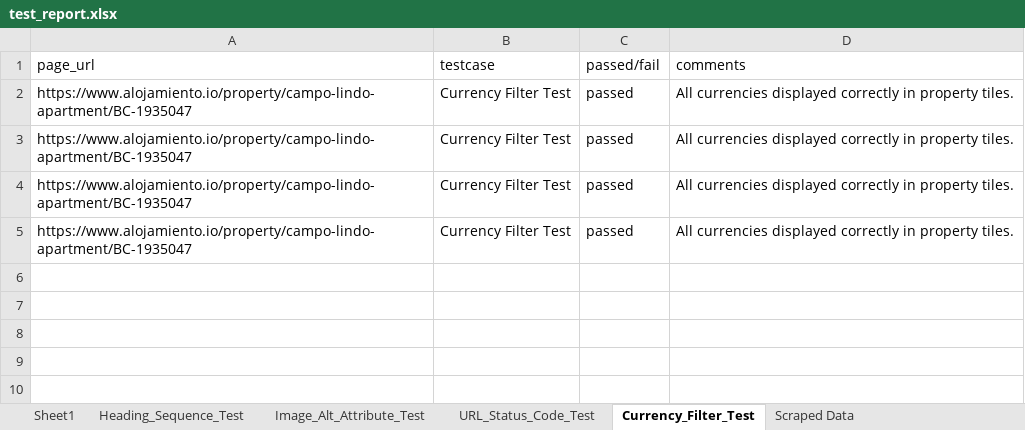
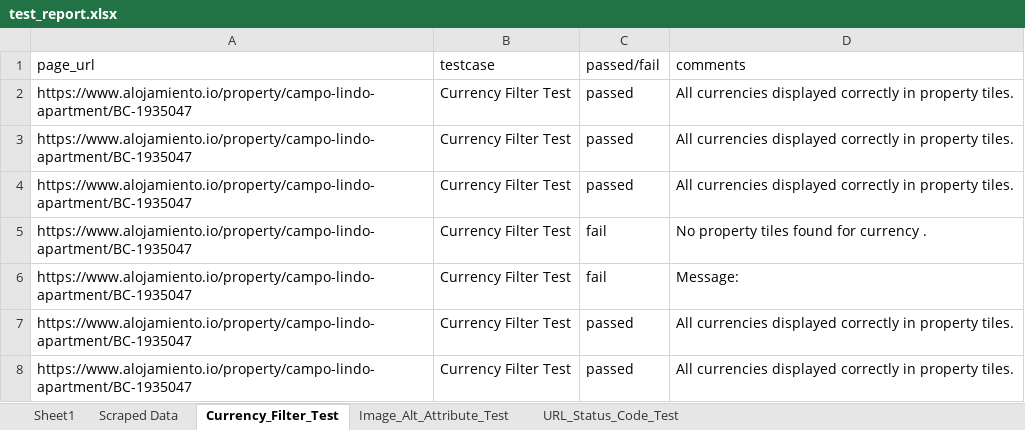
Before and after one commit to Muntasir-Ayan/selenium-assignment, an Excel workbook: test_report.xlsx, sheet Currency_Filter_Test, drawn as a sheet; values as stored, in another font and other column widths than the file's, no borders; the diff names each change by its address in the sheet, - before the commit and + after, or states it on an @@ line.

```diff
--- a/test_report.xlsx (sheet Currency_Filter_Test)
+++ b/test_report.xlsx (sheet Currency_Filter_Test)
-sheet tab: Heading_Sequence_Test
@@ sheet tab order changed: Sheet1 | Scraped Data | Currency_Filter_Test | Image_Alt_Attribute_Test | URL_Status_Code_Test @@
+row 5: https://www.alojamiento.io/property/campo-lindo-apartment/BC-1935047 | Currency Filter Test | fail | No property tiles found for currency .
+row 6: https://www.alojamiento.io/property/campo-lindo-apartment/BC-1935047 | Currency Filter Test | fail | Message:
+row 7: https://www.alojamiento.io/property/campo-lindo-apartment/BC-1935047 | Currency Filter Test | passed | All currencies displayed correctly in property tiles.
```
Also changed, not shown: sheet URL_Status_Code_Test, sheet Scraped Data, sheet Image_Alt_Attribute_Test, sheet Sheet1, 3 other files.
